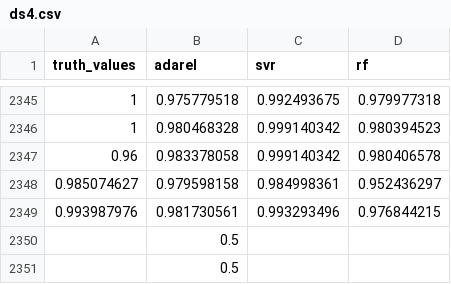
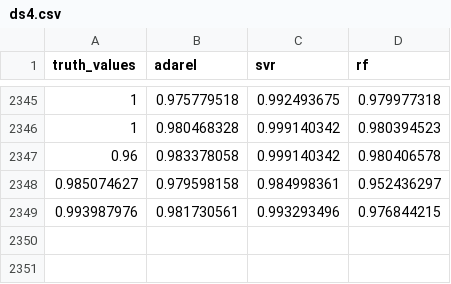
Before and after one commit to rishi1711/adarel.org, a CSV file: raw_data/ds4.csv, drawn as a sheet; only a part is shown, gaps mark what is left out.

Commit message:
corrected DS4

```diff
--- a/raw_data/ds4.csv
+++ b/raw_data/ds4.csv
@@ -2349,3 +2349 @@ truth_values,adarel,svr,rf
 0.993987976,0.981730561,0.993293496,0.976844215
-,0.5,,
-,0.5,,
```
